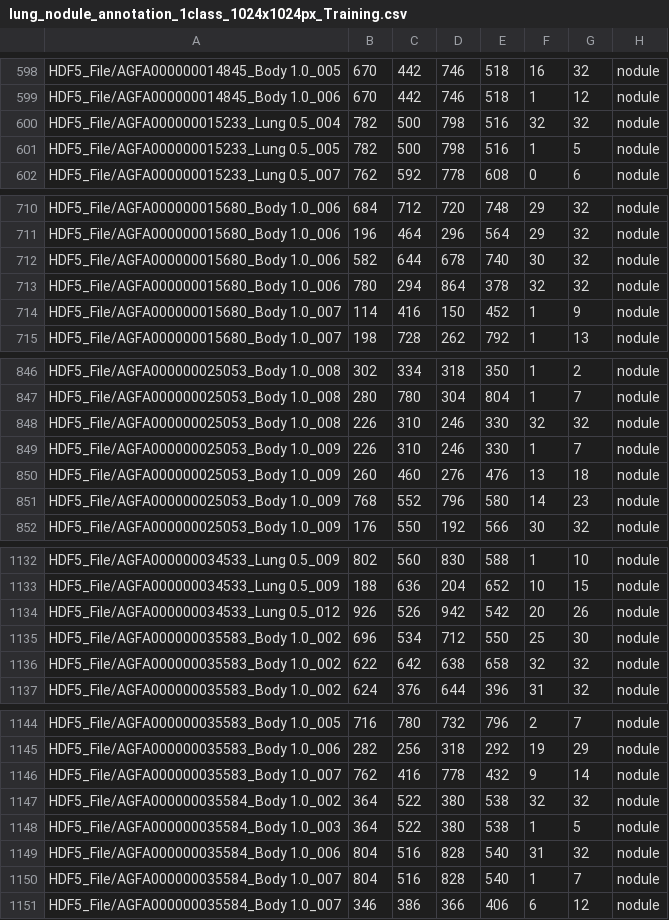
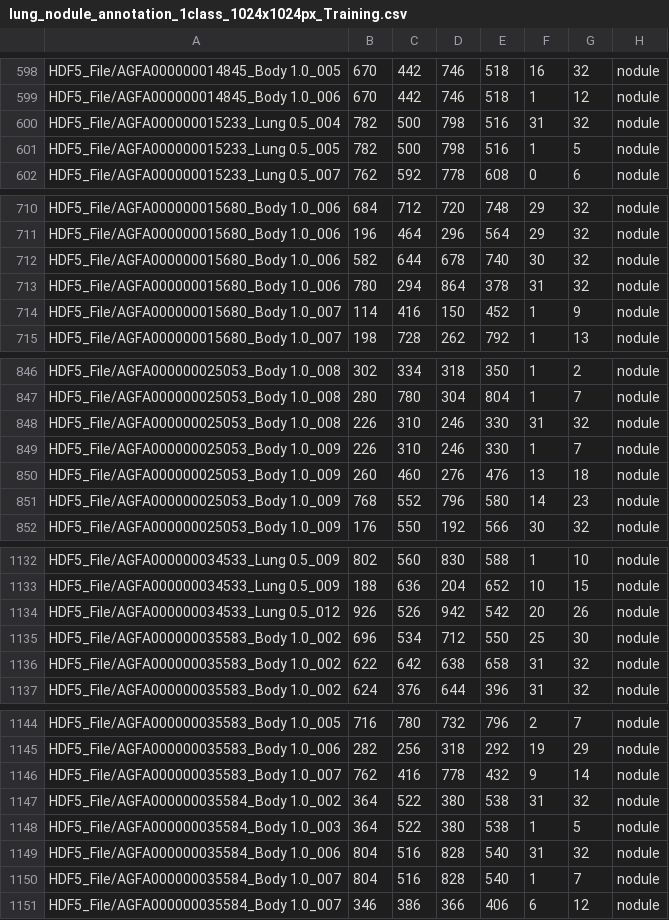
Before and after one commit to ivanwilliammd/I3D-RetinaNet_Keras_Alpha_ver_P2Pyramid, a CSV file: data/lung_nodule_annotation_1class_1024x1024px_Training.csv, drawn as a sheet; only a part is shown, gaps mark what is left out; the diff covers the shown part only.

```diff
--- a/data/lung_nodule_annotation_1class_1024x1024px_Training.csv
+++ b/data/lung_nodule_annotation_1class_1024x1024px_Training.csv
@@ -599,3 +599,3 @@ HDF5_File/AGFA000000014845_Body 1.0_005,670,442,746,518,16,32,nodule
 HDF5_File/AGFA000000014845_Body 1.0_006,670,442,746,518,1,12,nodule
-HDF5_File/AGFA000000015233_Lung 0.5_004,782,500,798,516,32,32,nodule
+HDF5_File/AGFA000000015233_Lung 0.5_004,782,500,798,516,31,32,nodule
 HDF5_File/AGFA000000015233_Lung 0.5_005,782,500,798,516,1,5,nodule
@@ -712,3 +712,3 @@ HDF5_File/AGFA000000015680_Body 1.0_006,196,464,296,564,29,32,nodule
 HDF5_File/AGFA000000015680_Body 1.0_006,582,644,678,740,30,32,nodule
-HDF5_File/AGFA000000015680_Body 1.0_006,780,294,864,378,32,32,nodule
+HDF5_File/AGFA000000015680_Body 1.0_006,780,294,864,378,31,32,nodule
 HDF5_File/AGFA000000015680_Body 1.0_007,114,416,150,452,1,9,nodule
@@ -847,3 +847,3 @@ HDF5_File/AGFA000000025053_Body 1.0_008,302,334,318,350,1,2,nodule
 HDF5_File/AGFA000000025053_Body 1.0_008,280,780,304,804,1,7,nodule
-HDF5_File/AGFA000000025053_Body 1.0_008,226,310,246,330,32,32,nodule
+HDF5_File/AGFA000000025053_Body 1.0_008,226,310,246,330,31,32,nodule
 HDF5_File/AGFA000000025053_Body 1.0_009,226,310,246,330,1,7,nodule
@@ -1135,3 +1135,3 @@ HDF5_File/AGFA000000034533_Lung 0.5_012,926,526,942,542,20,26,nodule
 HDF5_File/AGFA000000035583_Body 1.0_002,696,534,712,550,25,30,nodule
-HDF5_File/AGFA000000035583_Body 1.0_002,622,642,638,658,32,32,nodule
+HDF5_File/AGFA000000035583_Body 1.0_002,622,642,638,658,31,32,nodule
 HDF5_File/AGFA000000035583_Body 1.0_002,624,376,644,396,31,32,nodule
@@ -1146,3 +1146,3 @@ HDF5_File/AGFA000000035583_Body 1.0_006,282,256,318,292,19,29,nodule
 HDF5_File/AGFA000000035583_Body 1.0_007,762,416,778,432,9,14,nodule
-HDF5_File/AGFA000000035584_Body 1.0_002,364,522,380,538,32,32,nodule
+HDF5_File/AGFA000000035584_Body 1.0_002,364,522,380,538,31,32,nodule
 HDF5_File/AGFA000000035584_Body 1.0_003,364,522,380,538,1,5,nodule
```
Also changed, not shown: 29 edited cells elsewhere in this file, data/lung_nodule_annotation_1class_1024x1024px_Testing.csv, data/lung_nodule_annotation_3class_1024x1024px_Testing.csv, 1 other file.
